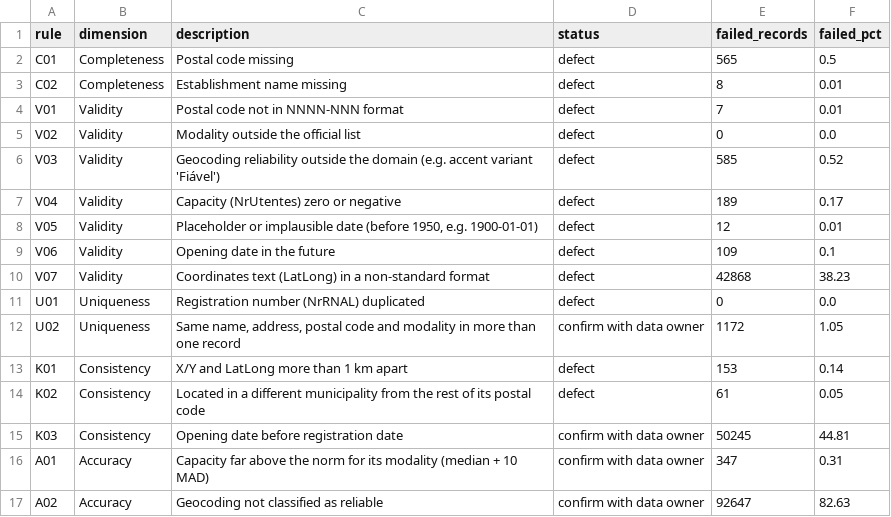
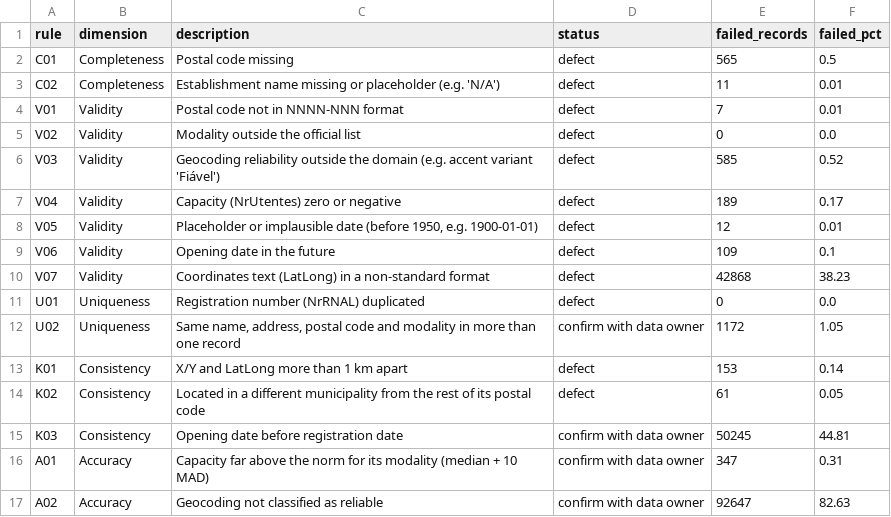
Before and after one commit to ranabarbara1/portugal-al-data-quality, a CSV file: results/scorecard.csv, drawn as a sheet.

```diff
--- a/results/scorecard.csv
+++ b/results/scorecard.csv
@@ -2,3 +2,3 @@ rule,dimension,description,status,failed_records,failed_pct
 C01,Completeness,Postal code missing,defect,565,0.5
-C02,Completeness,Establishment name missing,defect,8,0.01
+C02,Completeness,Establishment name missing or placeholder (e.g. 'N/A'),defect,11,0.01
 V01,Validity,Postal code not in NNNN-NNN format,defect,7,0.01
```
Also changed, not shown: 8 other files.
